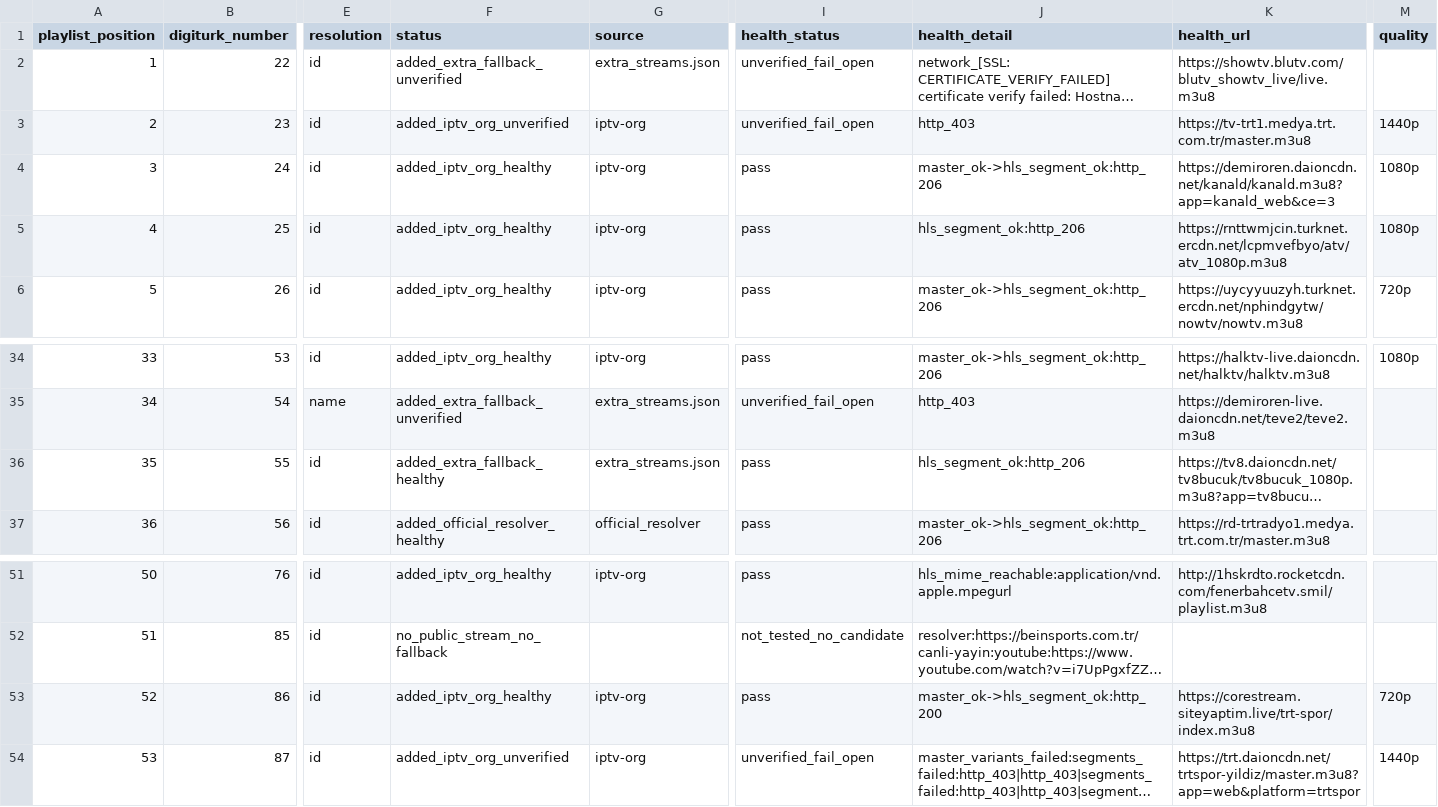
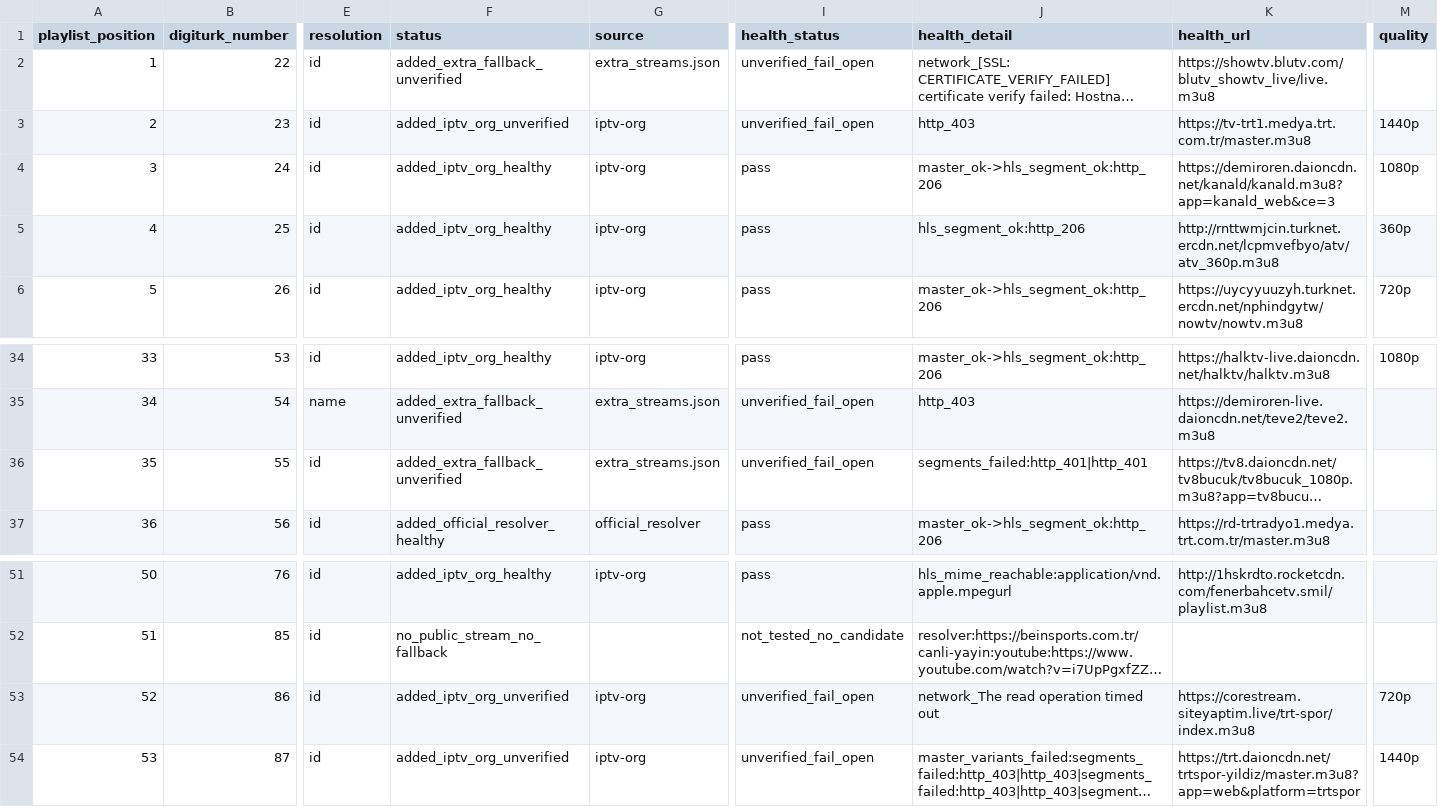
Before and after one commit to YananHelena/iptv2, a CSV file: playlist-report.csv, drawn as a sheet; only a part is shown, gaps mark what is left out; long unchanged cells end in …; the diff names each change by its address in the sheet, - before the commit and + after, or states it on an @@ line.

```diff
--- a/playlist-report.csv
+++ b/playlist-report.csv
-K5 (health_url): https://rnttwmjcin.turknet.ercdn.net/lcpmvefbyo/atv/atv_1080p.m3u8
+K5 (health_url): http://rnttwmjcin.turknet.ercdn.net/lcpmvefbyo/atv/atv_360p.m3u8
-M5 (quality): 1080p
+M5 (quality): 360p
-F36 (status): added_extra_fallback_healthy
+F36 (status): added_extra_fallback_unverified
-I36 (health_status): pass
+I36 (health_status): unverified_fail_open
-J36 (health_detail): hls_segment_ok:http_206
+J36 (health_detail): segments_failed:http_401|http_401
-F53 (status): added_iptv_org_healthy
+F53 (status): added_iptv_org_unverified
-I53 (health_status): pass
+I53 (health_status): unverified_fail_open
-J53 (health_detail): master_ok->hls_segment_ok:http_200
+J53 (health_detail): network_The read operation timed out
```
Also changed, not shown: 2 other files.
